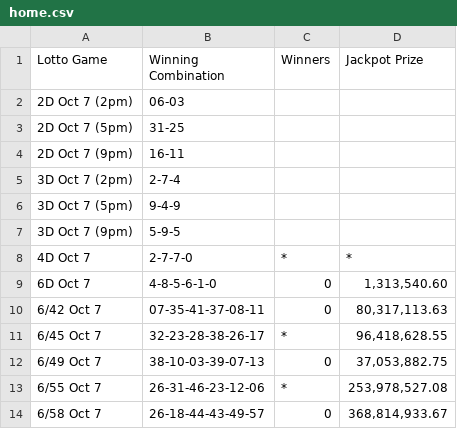
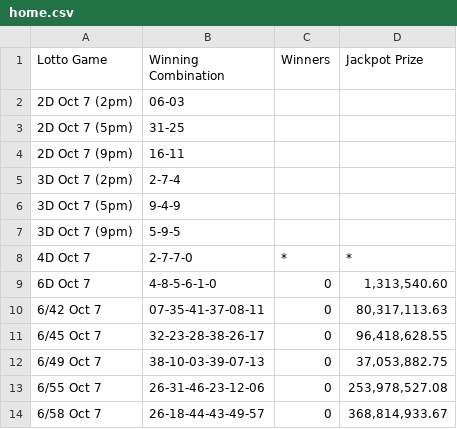
Before and after one commit to swertres/swertres.github.io, a CSV file: data/home.csv, drawn as a sheet.

```diff
--- a/data/home.csv
+++ b/data/home.csv
@@ -10,5 +10,5 @@ Lotto Game,Winning Combination,Winners,Jackpot Prize
 6/42 Oct 7,07-35-41-37-08-11,0,"80,317,113.63"
-6/45 Oct 7,32-23-28-38-26-17,*,"96,418,628.55"
+6/45 Oct 7,32-23-28-38-26-17,0,"96,418,628.55"
 6/49 Oct 7,38-10-03-39-07-13,0,"37,053,882.75"
-6/55 Oct 7,26-31-46-23-12-06,*,"253,978,527.08"
+6/55 Oct 7,26-31-46-23-12-06,0,"253,978,527.08"
 6/58 Oct 7,26-18-44-43-49-57,0,"368,814,933.67"
```
Also changed, not shown: data/oct-07-2026.csv.
